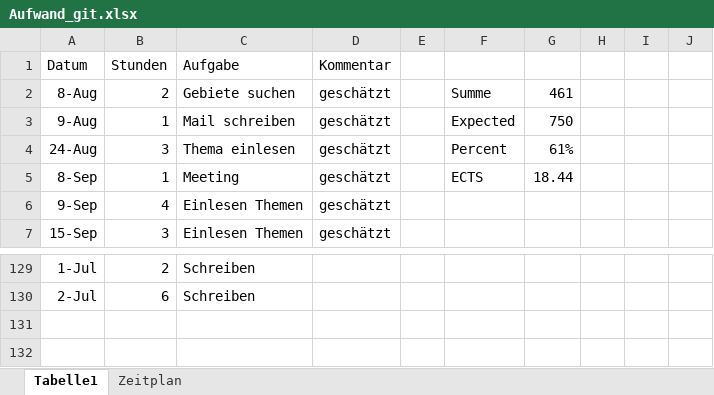
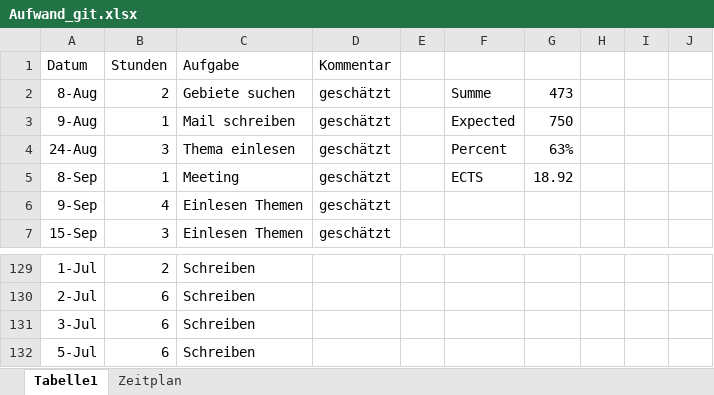
Before and after one commit to Eva0410/QseEvolvingKg, an Excel workbook: QseEvolvingKgWebApp/notes/Aufwand_git.xlsx, sheet Tabelle1, drawn as a sheet; only a part is shown, gaps mark what is left out; values as stored, in another font and other column widths than the file's, no borders; charts and pictures not drawn; the diff names each change by its address in the sheet, - before the commit and + after, or states it on an @@ line.

```diff
--- a/QseEvolvingKgWebApp/notes/Aufwand_git.xlsx (sheet Tabelle1)
+++ b/QseEvolvingKgWebApp/notes/Aufwand_git.xlsx (sheet Tabelle1)
-G2: 461
+G2: 473
-G4: 61%
+G4: 63%
-G5: 18.44
+G5: 18.92
+row 131: 3-Jul | 6 | Schreiben
+row 132: 5-Jul | 6 | Schreiben
```
Also changed, not shown: 16 other files.
